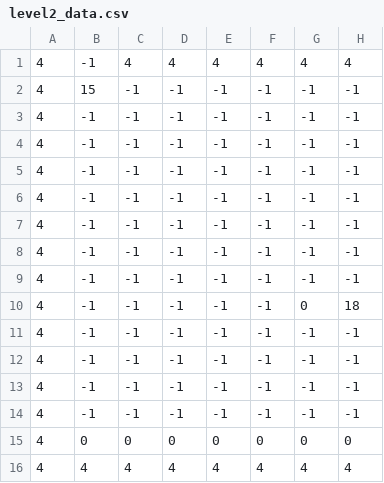
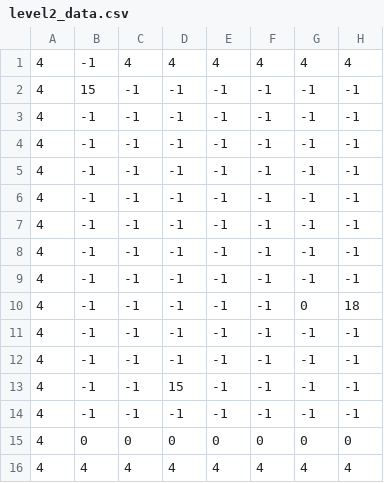
Before and after one commit to Agnyathavasi/CoviShoot, a CSV file: level2_data.csv, drawn as a sheet; only a part is shown; the diff names each change by its address in the sheet, - before the commit and + after, or states it on an @@ line.

```diff
--- a/level2_data.csv
+++ b/level2_data.csv
-D13: -1
+D13: 15
```
Also changed, not shown: 1 other file.
